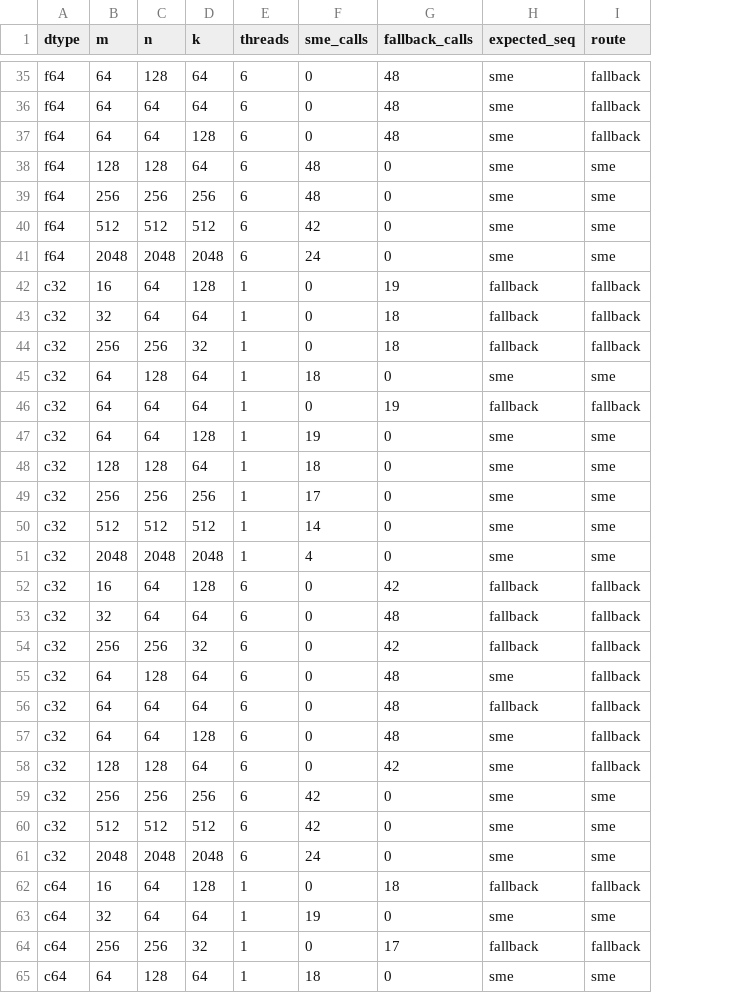
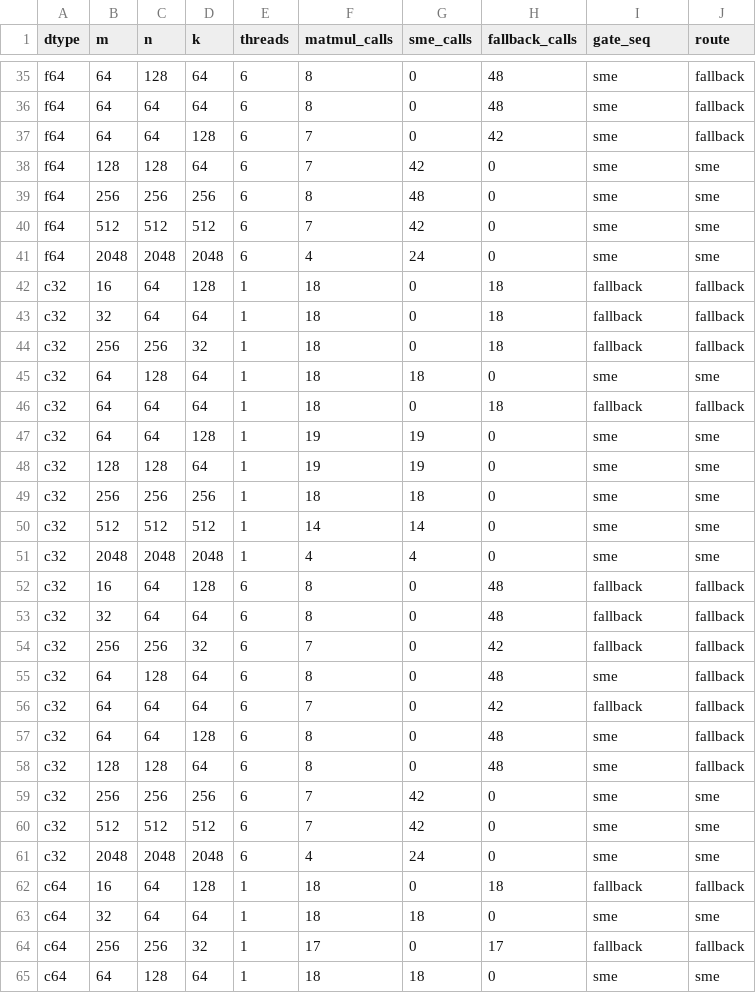
Before and after one commit to tensor4all/colmat-rs, a TSV file: docs/worklogs/evidence/2026-11-22-sme-route-180/route.tsv, drawn as a sheet; only a part is shown, gaps mark what is left out; addresses are those after the commit; the diff covers the shown part only; the diff names each change by its address in the sheet, - before the commit and + after, or states it on an @@ line.

```diff
--- a/docs/worklogs/evidence/2026-11-22-sme-route-180/route.tsv
+++ b/docs/worklogs/evidence/2026-11-22-sme-route-180/route.tsv
+column F (matmul_calls), rows 35-65: 8 | 8 | 7 | 7 | 8 | 7 | 4 | 18 | 18 | 18 | 18 | 18 | 19 | 19 | 18 | 14 | 4 | 8 | 8 | 7 | 8 | 7 | 8 | 8 | 7 | 7 | 4 | 18 | 18 | 17 | 18
-I1: expected_seq
+I1: gate_seq
-H37 (fallback_calls): 48
+H37 (fallback_calls): 42
-G38 (sme_calls): 48
+G38 (sme_calls): 42
-H42 (fallback_calls): 19
+H42 (fallback_calls): 18
-H46 (fallback_calls): 19
+H46 (fallback_calls): 18
-G48 (sme_calls): 18
+G48 (sme_calls): 19
-G49 (sme_calls): 17
+G49 (sme_calls): 18
-H52 (fallback_calls): 42
+H52 (fallback_calls): 48
-H56 (fallback_calls): 48
+H56 (fallback_calls): 42
-H58 (fallback_calls): 42
+H58 (fallback_calls): 48
-G63 (sme_calls): 19
+G63 (sme_calls): 18
```
Also changed, not shown: 16 edited cells elsewhere in this file, 6 other files.
